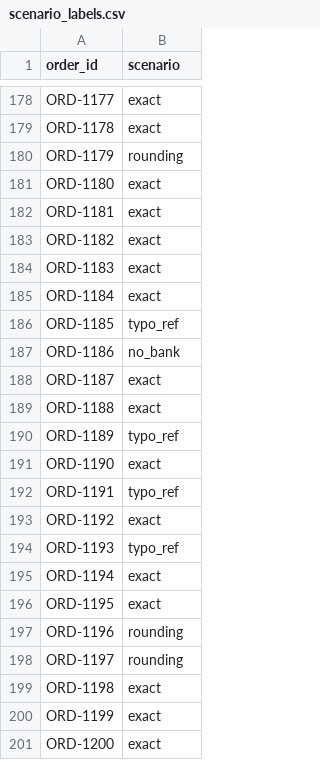
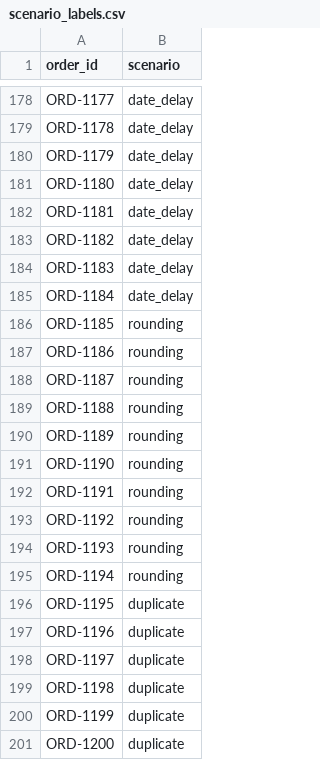
Before and after one commit to bagichethan-decode/reconai, a CSV file: data/scenario_labels.csv, drawn as a sheet; only a part is shown, gaps mark what is left out; the diff covers the shown part only; the diff names each change by its address in the sheet, - before the commit and + after, or states it on an @@ line.

```diff
--- a/data/scenario_labels.csv
+++ b/data/scenario_labels.csv
-B178:B179 (scenario): exact
+B178:B179 (scenario): date_delay
-B180 (scenario): rounding
+B180 (scenario): date_delay
-B181:B185 (scenario): exact
+B181:B185 (scenario): date_delay
-B186 (scenario): typo_ref
+B186 (scenario): rounding
-B187 (scenario): no_bank
+B187 (scenario): rounding
-B188:B189 (scenario): exact
+B188:B189 (scenario): rounding
-B190 (scenario): typo_ref
+B190 (scenario): rounding
-B191 (scenario): exact
+B191 (scenario): rounding
-B192 (scenario): typo_ref
+B192 (scenario): rounding
-B193 (scenario): exact
+B193 (scenario): rounding
-B194 (scenario): typo_ref
+B194 (scenario): rounding
-B195 (scenario): exact
+B195 (scenario): rounding
-B196 (scenario): exact
+B196 (scenario): duplicate
-B197:B198 (scenario): rounding
+B197:B198 (scenario): duplicate
-B199:B201 (scenario): exact
+B199:B201 (scenario): duplicate
```
Also changed, not shown: 86 edited cells elsewhere in this file, data/bank_statement.csv, data/orders.csv, 7 other files.
